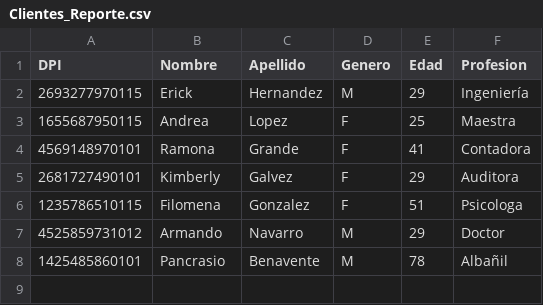
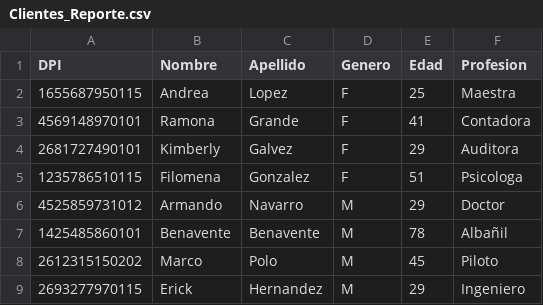
Before and after one commit to Erick0511GT/ProyectoSemestre, a CSV file: Clientes_Reporte.csv, drawn as a sheet.

```diff
--- a/Clientes_Reporte.csv
+++ b/Clientes_Reporte.csv
@@ -1,3 +1,2 @@
 DPI|Nombre|Apellido|Genero|Edad|Profesion
-2693277970115|Erick|Hernandez|M|29|Ingeniería
 1655687950115|Andrea|Lopez|F|25|Maestra
@@ -7,2 +6,4 @@ DPI|Nombre|Apellido|Genero|Edad|Profesion
 4525859731012|Armando|Navarro|M|29|Doctor
-1425485860101|Pancrasio|Benavente|M|78|Albañil
+1425485860101|Benavente|Benavente|M|78|Albañil
+2612315150202|Marco|Polo|M|45|Piloto
+2693277970115|Erick|Hernandez|M|29|Ingeniero
```
Also changed, not shown: Proveedores_Reporte.csv, 7 other files.
